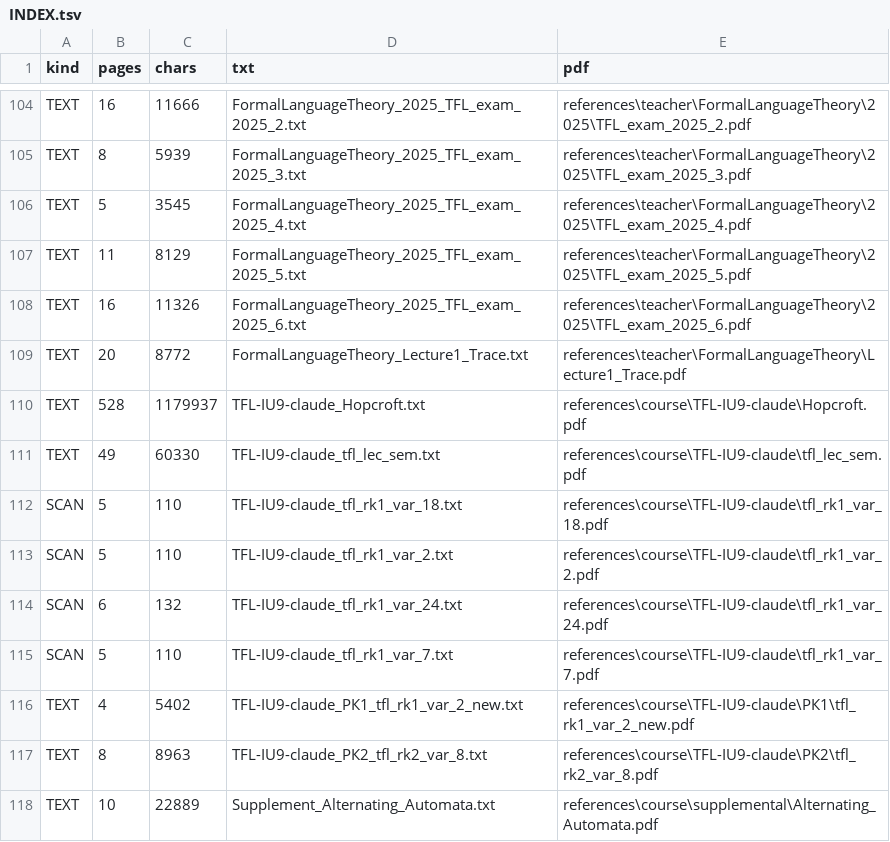
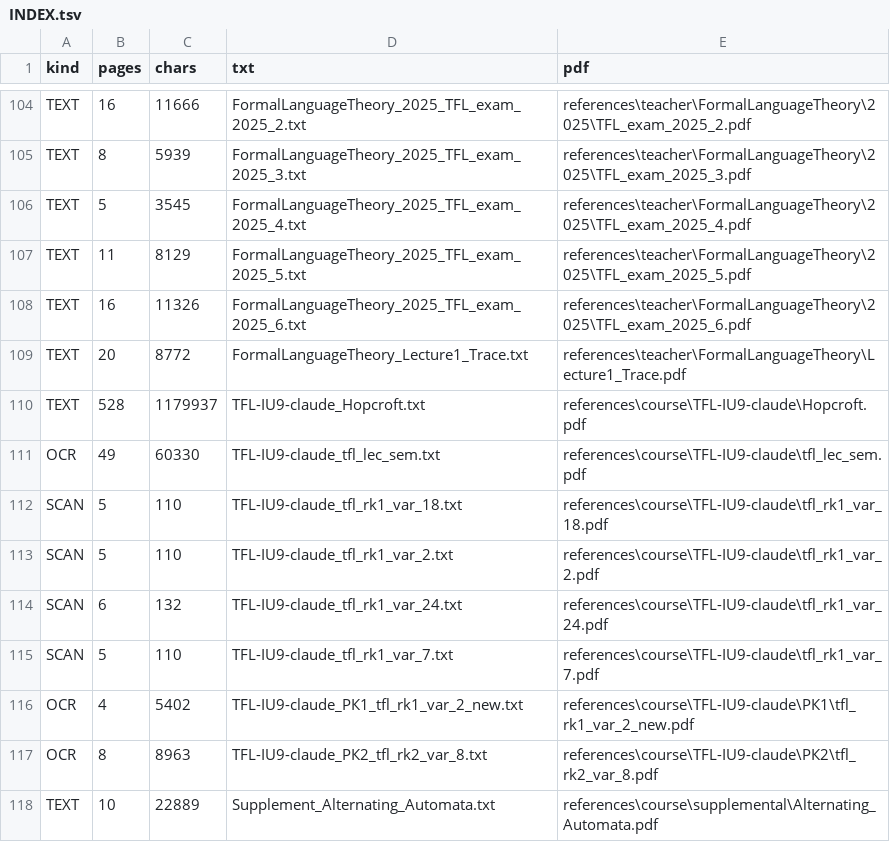
Before and after one commit to Mickleburg/tfl-solver, a TSV file: corpus/INDEX.tsv, drawn as a sheet; only a part is shown, gaps mark what is left out.

Commit message:
Add stable SRS CLI and close corpus gaps

```diff
--- a/corpus/INDEX.tsv
+++ b/corpus/INDEX.tsv
@@ -110,3 +110,3 @@ TEXT	20	8772	FormalLanguageTheory_Lecture1_Trace.txt	references\teacher\FormalLa
 TEXT	528	1179937	TFL-IU9-claude_Hopcroft.txt	references\course\TFL-IU9-claude\Hopcroft.pdf
-TEXT	49	60330	TFL-IU9-claude_tfl_lec_sem.txt	references\course\TFL-IU9-claude\tfl_lec_sem.pdf
+OCR	49	60330	TFL-IU9-claude_tfl_lec_sem.txt	references\course\TFL-IU9-claude\tfl_lec_sem.pdf
 SCAN	5	110	TFL-IU9-claude_tfl_rk1_var_18.txt	references\course\TFL-IU9-claude\tfl_rk1_var_18.pdf
@@ -115,4 +115,4 @@ SCAN	6	132	TFL-IU9-claude_tfl_rk1_var_24.txt	references\course\TFL-IU9-claude\tf
 SCAN	5	110	TFL-IU9-claude_tfl_rk1_var_7.txt	references\course\TFL-IU9-claude\tfl_rk1_var_7.pdf
-TEXT	4	5402	TFL-IU9-claude_РК1_tfl_rk1_var_2_new.txt	references\course\TFL-IU9-claude\РК1\tfl_rk1_var_2_new.pdf
-TEXT	8	8963	TFL-IU9-claude_РК2_tfl_rk2_var_8.txt	references\course\TFL-IU9-claude\РК2\tfl_rk2_var_8.pdf
+OCR	4	5402	TFL-IU9-claude_РК1_tfl_rk1_var_2_new.txt	references\course\TFL-IU9-claude\РК1\tfl_rk1_var_2_new.pdf
+OCR	8	8963	TFL-IU9-claude_РК2_tfl_rk2_var_8.txt	references\course\TFL-IU9-claude\РК2\tfl_rk2_var_8.pdf
 TEXT	10	22889	Supplement_Alternating_Automata.txt	references\course\supplemental\Alternating_Automata.pdf
```
Also changed, not shown: 19 other files.
